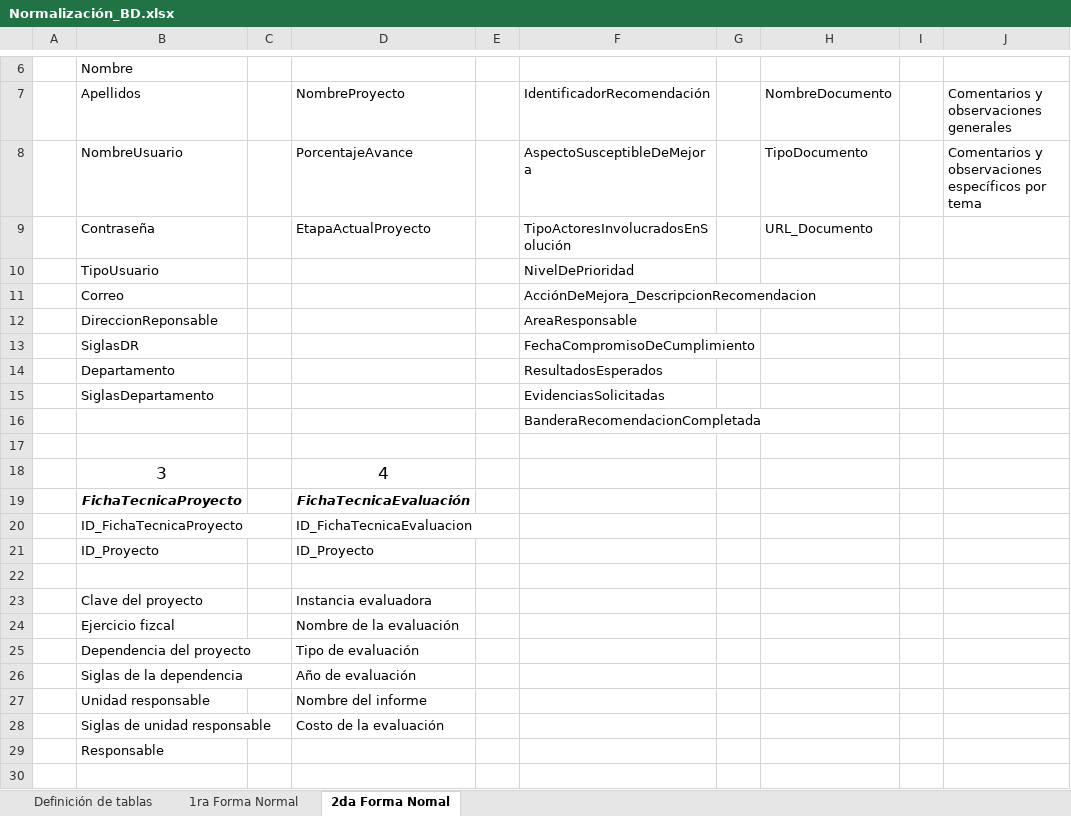
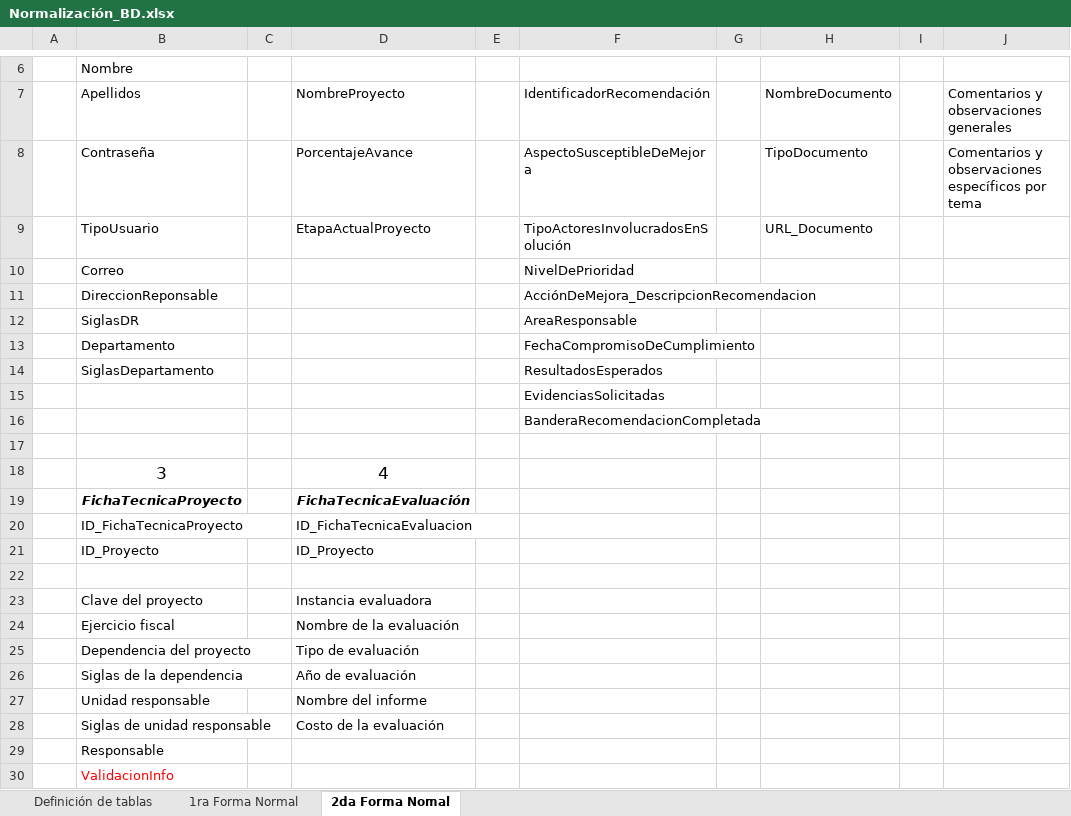
Before and after one commit to DEPyPE/SIMOS, an Excel workbook: BaseDeDatos/Normalización_BD.xlsx, sheet 2da Forma Nomal, drawn as a sheet; only a part is shown, gaps mark what is left out; values as stored, in another font and other column widths than the file's, no borders; removed rows and columns are numbered as before the commit, all else as after; the diff names each change by its address in the sheet, - before the commit and + after, or states it on an @@ line.

```diff
--- a/BaseDeDatos/Normalización_BD.xlsx (sheet 2da Forma Nomal)
+++ b/BaseDeDatos/Normalización_BD.xlsx (sheet 2da Forma Nomal)
-B8: NombreUsuario
+B8: Contraseña
-B9: Contraseña
+B9: TipoUsuario
-row 10:  | TipoUsuario |  |  |  | NivelDePrioridad
-F10: AcciónDeMejora_DescripcionRecomendacion
+F10: NivelDePrioridad
-F11: AreaResponsable
+F11: AcciónDeMejora_DescripcionRecomendacion
-F12: FechaCompromisoDeCumplimiento
+F12: AreaResponsable
-F13: ResultadosEsperados
+F13: FechaCompromisoDeCumplimiento
-F14: EvidenciasSolicitadas
+F14: ResultadosEsperados
+row 15:  |  |  |  |  | EvidenciasSolicitadas
-B24: Ejercicio fizcal
+B24: Ejercicio fiscal
+row 30:  | ValidacionInfo
```
Also changed, not shown: 8 other files.
